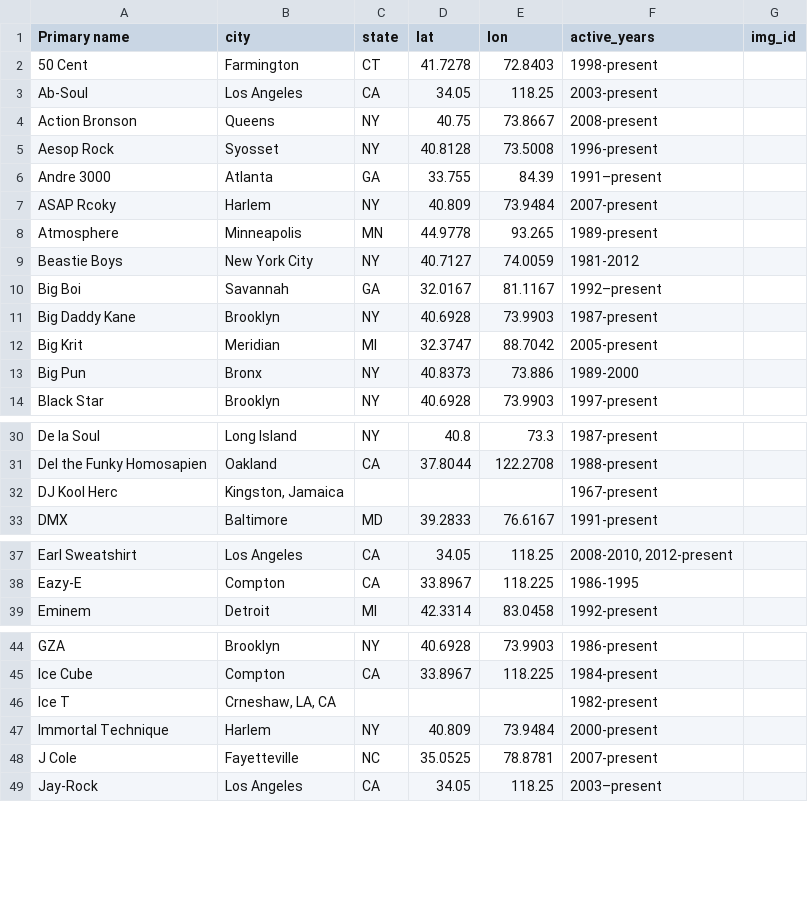
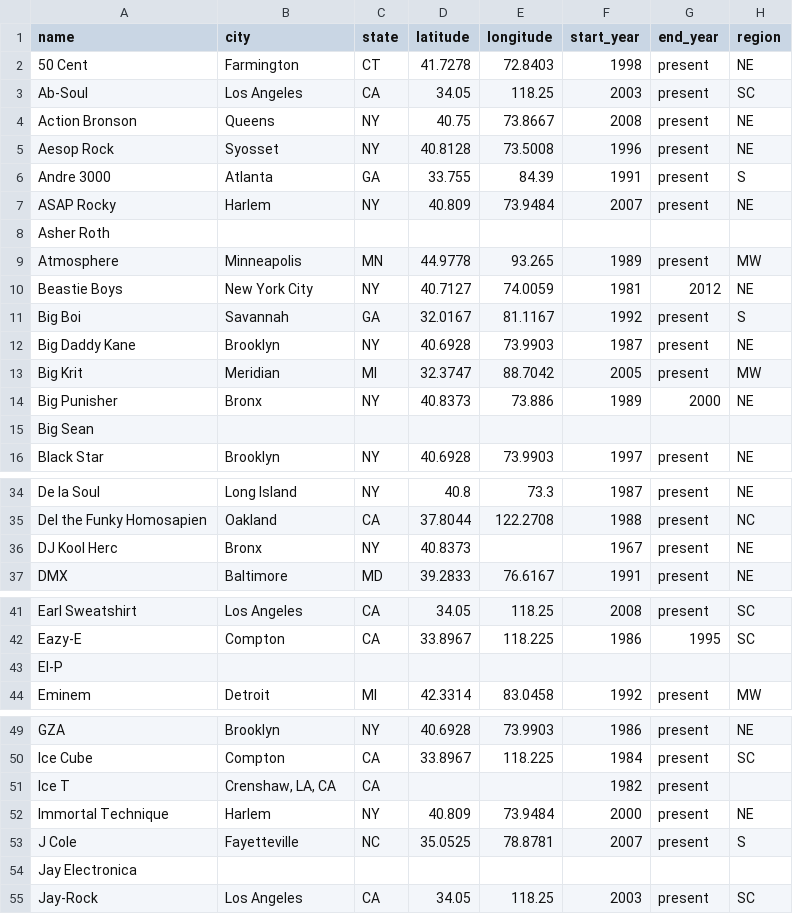
Before and after one commit to kchq/featuring-hip-hop-collabs, a CSV file: data/artists.csv, drawn as a sheet; only a part is shown, gaps mark what is left out; removed rows and columns are numbered as before the commit, all else as after; the diff covers the shown part only; the diff names each change by its address in the sheet, - before the commit and + after, or states it on an @@ line.

Commit message:
created region nodes for map, instead of individual artist nodes

```diff
--- a/data/artists.csv
+++ b/data/artists.csv
-column F (active_years), rows 2-14: 1998-present | 2003-present | 2008-present | 1996-present | 1991–present | 2007-present | 1989-present | 1981-2012 | 1992–present | 1987-present | 2005-present | 1989-2000 | 1997-present; rows 30-33: 1987-present | 1988-present | 1967-present | 1991-present; rows 37-39: 2008-2010, 2012-present | 1986-1995 | 1992-present; rows 44-49: 1986-present | 1984-present | 1982-present | 2000-present | 2007-present | 2003–present
-column G (img_id), empty
+column F (start_year), rows 2-7: 1998 | 2003 | 2008 | 1996 | 1991 | 2007; rows 9-14: 1989 | 1981 | 1992 | 1987 | 2005 | 1989; row 16: 1997; rows 34-37: 1987 | 1988 | 1967 | 1991; rows 41-42: 2008 | 1986; row 44: 1992; rows 49-53: 1986 | 1984 | 1982 | 2000 | 2007; row 55: 2003
+column G (end_year), rows 2-7: all present; rows 9-14: present | 2012 | present | present | present | 2000; row 16: present; rows 34-37: all present; rows 41-42: present | 1995; row 44: present; rows 49-53: all present; row 55: present
+column H (region), rows 2-7: NE | SC | NE | NE | S | NE; rows 9-14: MW | NE | S | NE | MW | NE; row 16: NE; rows 34-37: NE | NC | NE | NE; rows 41-42: SC | SC; row 44: MW; rows 49-53: NE | SC |  | NE | S; row 55: SC
-A1: Primary name
+A1: name
-D1: lat
+D1: latitude
-E1: lon
+E1: longitude
-A7 (name): ASAP Rcoky
+A7 (name): ASAP Rocky
+row 8: Asher Roth
-A14 (name): Big Pun
+A14 (name): Big Punisher
+row 15: Big Sean
-B36 (city): Kingston, Jamaica
+B36 (city): Bronx
-C36 (state): (empty)
+C36 (state): NY
-D36 (latitude): (empty)
+D36 (latitude): 40.8373
+row 43: El-P
-B51 (city): Crneshaw, LA, CA
+B51 (city): Crenshaw, LA, CA
-C51 (state): (empty)
+C51 (state): CA
+row 54: Jay Electronica
```
Also changed, not shown: 12 added rows elsewhere in this file, 6 other files.
